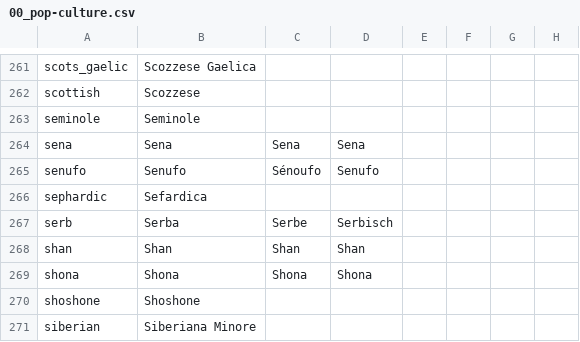
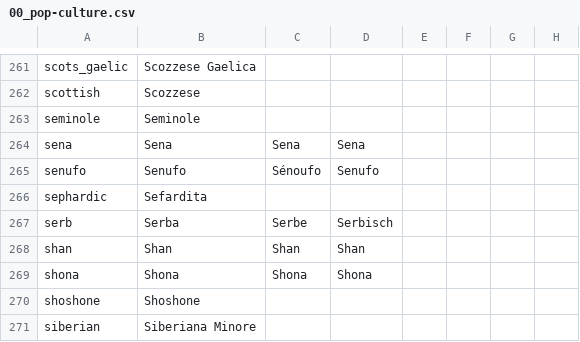
Before and after one commit to Perfo-6/TGCTraduzioneItaliana, a CSV file: TGC/localisation/00_pop-culture.csv, drawn as a sheet; only a part is shown, gaps mark what is left out; the diff names each change by its address in the sheet, - before the commit and + after, or states it on an @@ line.

```diff
--- a/TGC/localisation/00_pop-culture.csv
+++ b/TGC/localisation/00_pop-culture.csv
-B266: Sefardica
+B266: Sefardita
```
Also changed, not shown: TGC/localisation/00_decisions-awful.csv, 1 other file.
